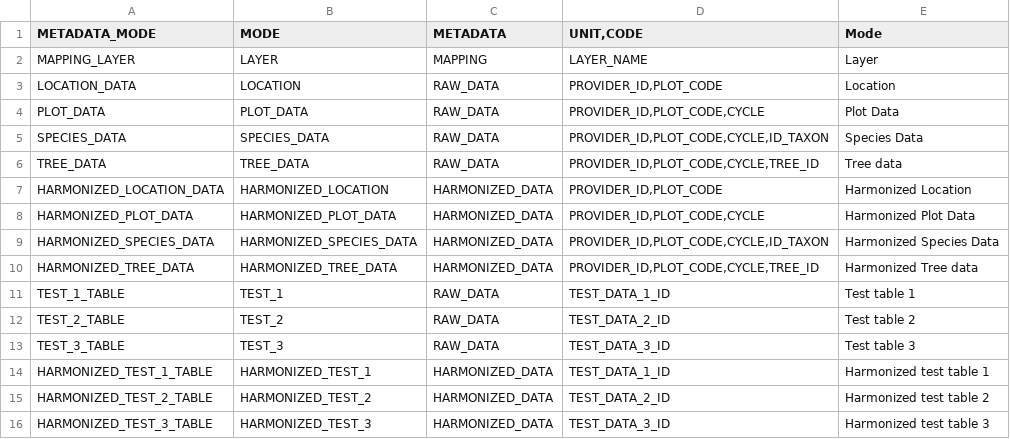
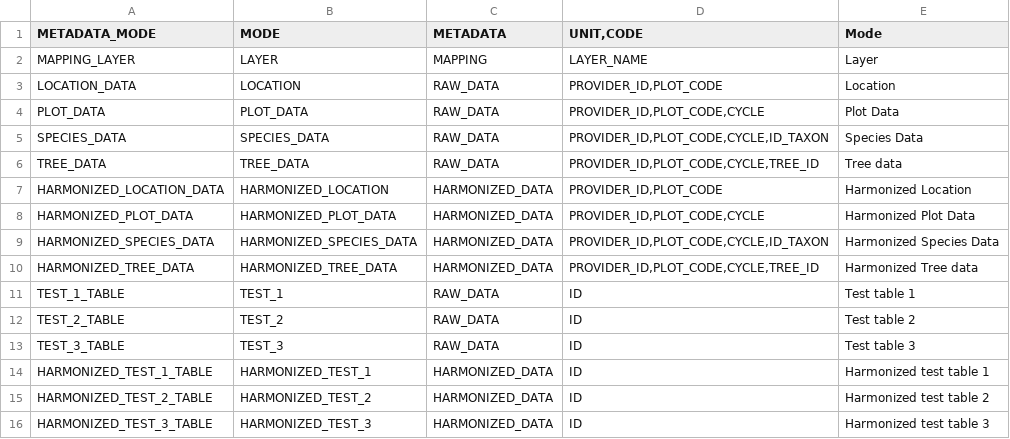
Before and after one commit to IGNF/ogam, a CSV file: database/Metadata/table_format.csv, drawn as a sheet.

```diff
--- a/database/Metadata/table_format.csv
+++ b/database/Metadata/table_format.csv
@@ -10,7 +10,7 @@ HARMONIZED_SPECIES_DATA;HARMONIZED_SPECIES_DATA;HARMONIZED_DATA;PROVIDER_ID,PLOT
 HARMONIZED_TREE_DATA;HARMONIZED_TREE_DATA;HARMONIZED_DATA;PROVIDER_ID,PLOT_CODE,CYCLE,TREE_ID;Harmonized Tree data
-TEST_1_TABLE;TEST_1;RAW_DATA;TEST_DATA_1_ID;Test table 1
-TEST_2_TABLE;TEST_2;RAW_DATA;TEST_DATA_2_ID;Test table 2
-TEST_3_TABLE;TEST_3;RAW_DATA;TEST_DATA_3_ID;Test table 3
-HARMONIZED_TEST_1_TABLE;HARMONIZED_TEST_1;HARMONIZED_DATA;TEST_DATA_1_ID;Harmonized test table 1
-HARMONIZED_TEST_2_TABLE;HARMONIZED_TEST_2;HARMONIZED_DATA;TEST_DATA_2_ID;Harmonized test table 2
-HARMONIZED_TEST_3_TABLE;HARMONIZED_TEST_3;HARMONIZED_DATA;TEST_DATA_3_ID;Harmonized test table 3
+TEST_1_TABLE;TEST_1;RAW_DATA;ID;Test table 1
+TEST_2_TABLE;TEST_2;RAW_DATA;ID;Test table 2
+TEST_3_TABLE;TEST_3;RAW_DATA;ID;Test table 3
+HARMONIZED_TEST_1_TABLE;HARMONIZED_TEST_1;HARMONIZED_DATA;ID;Harmonized test table 1
+HARMONIZED_TEST_2_TABLE;HARMONIZED_TEST_2;HARMONIZED_DATA;ID;Harmonized test table 2
+HARMONIZED_TEST_3_TABLE;HARMONIZED_TEST_3;HARMONIZED_DATA;ID;Harmonized test table 3
```
Also changed, not shown: database/Metadata/mode_tree.csv, database/Metadata/table_field.csv, 8 other files.
